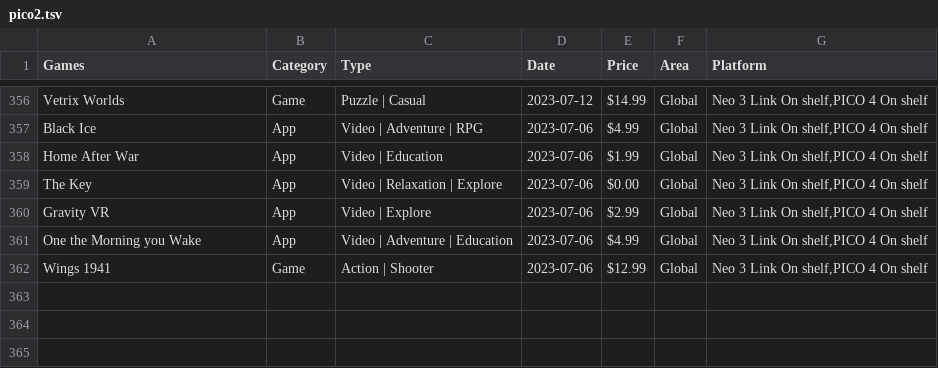
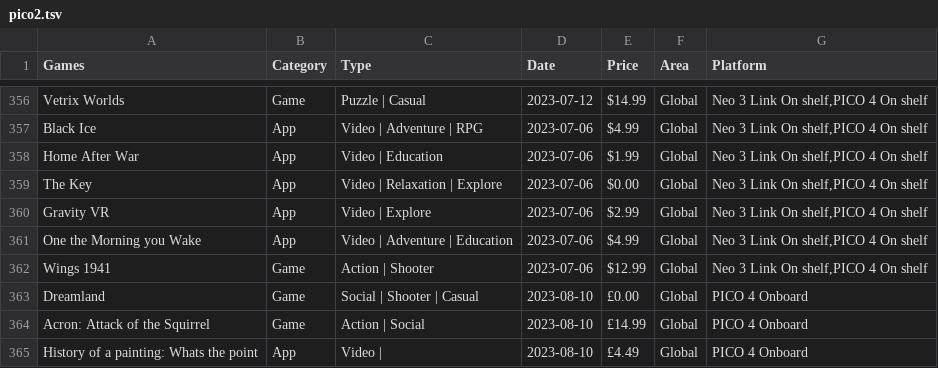
Before and after one commit to andymorphs/picogamessite, a TSV file: assets/tsv/pico2.tsv, drawn as a sheet; only a part is shown, gaps mark what is left out.

```diff
--- a/assets/tsv/pico2.tsv
+++ b/assets/tsv/pico2.tsv
@@ -362 +362,4 @@ One the Morning you Wake	App	Video | Adventure | Education	2023-07-06	$4.99	Glob
 Wings 1941	Game	Action | Shooter	2023-07-06	$12.99	Global	Neo 3 Link On shelf,PICO 4 On shelf			
+Dreamland	Game	Social | Shooter | Casual	2023-08-10	£0.00	Global	PICO 4 Onboard			
+Acron: Attack of the Squirrel	Game	Action | Social	2023-08-10	£14.99	Global	PICO 4 Onboard			
+History of a painting: Whats the point	App	Video | 	2023-08-10	£4.49	Global	PICO 4 Onboard			
```
Also changed, not shown: assets/tsv/pico.tsv, 2 other files.
